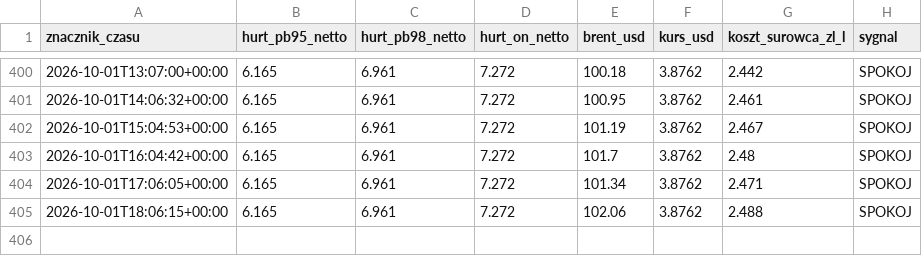
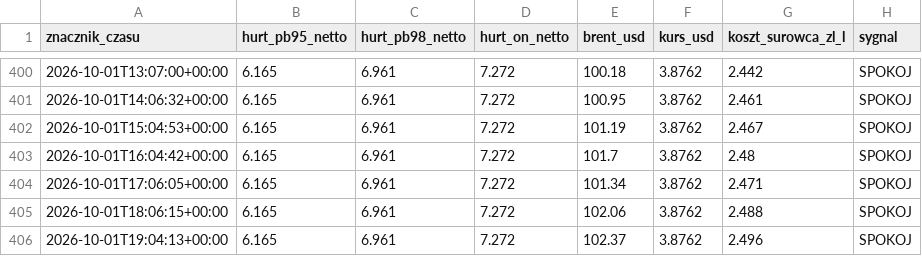
Before and after one commit to czarnypies1/straznik-paliwa, a CSV file: historia.csv, drawn as a sheet; only a part is shown, gaps mark what is left out.

```diff
--- a/historia.csv
+++ b/historia.csv
@@ -405 +405,2 @@ znacznik_czasu,hurt_pb95_netto,hurt_pb98_netto,hurt_on_netto,brent_usd,kurs_usd,
 2026-10-01T18:06:15+00:00,6.165,6.961,7.272,102.06,3.8762,2.488,SPOKOJ
+2026-10-01T19:04:13+00:00,6.165,6.961,7.272,102.37,3.8762,2.496,SPOKOJ
```
Also changed, not shown: 1 other file.
